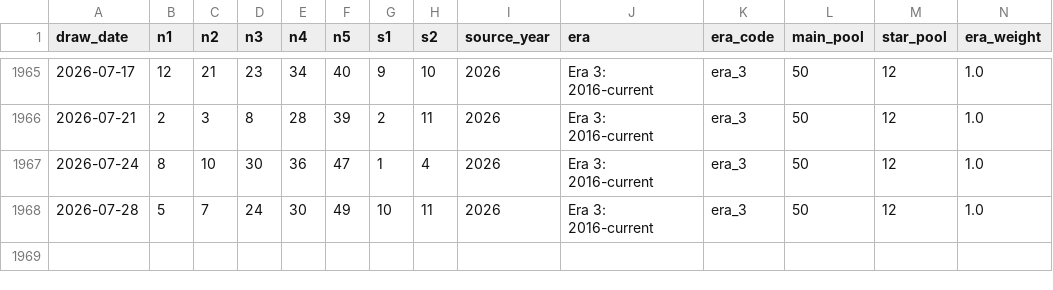
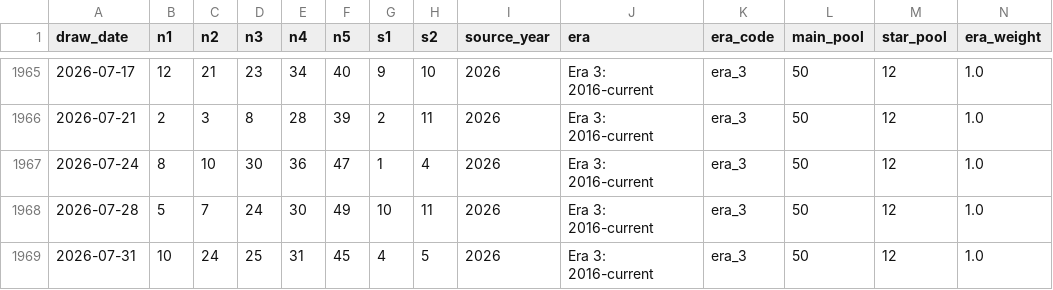
Before and after one commit to Ni-lz/pat-alyzer, a CSV file: data/processed/draws_enriched.csv, drawn as a sheet; only a part is shown, gaps mark what is left out; rows hold the shown columns only; the diff names each change by its address in the sheet, - before the commit and + after, or states it on an @@ line.

```diff
--- a/data/processed/draws_enriched.csv
+++ b/data/processed/draws_enriched.csv
+row 1969: 2026-07-31 | 10 | 24 | 25 | 31 | 45 | 4 | 5 | 2026 | Era 3: 2016-current | era_3 | 50 | 12 | 1.0
```
Also changed, not shown: data/external/euromillions_machine_metadata.csv, data/processed/financial_raw.csv, 33 other files.
